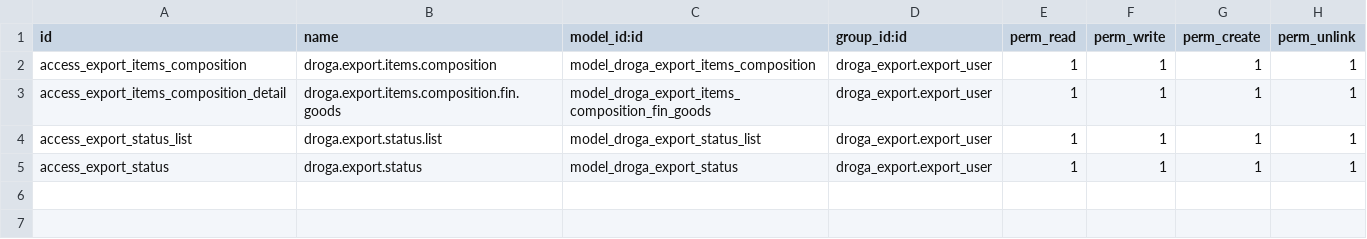
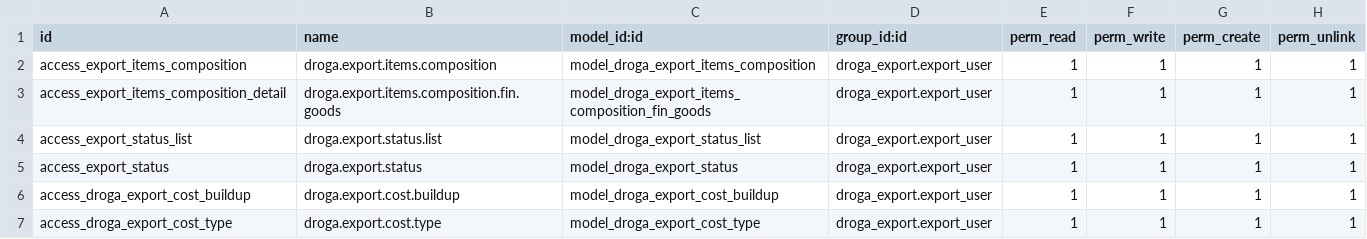
Before and after one commit to phillmona-dev/ecs_erp, a CSV file: droga_export/security/ir.model.access.csv, drawn as a sheet; the diff names each change by its address in the sheet, - before the commit and + after, or states it on an @@ line.

Commit message:
Export, inventory, project, sales and tender changes
Export, inventory, project, sales and tender changes

```diff
--- a/droga_export/security/ir.model.access.csv
+++ b/droga_export/security/ir.model.access.csv
+row 6: access_droga_export_cost_buildup | droga.export.cost.buildup | model_droga_export_cost_buildup | droga_export.export_user | 1 | 1 | 1 | 1
+row 7: access_droga_export_cost_type | droga.export.cost.type | model_droga_export_cost_type | droga_export.export_user | 1 | 1 | 1 | 1
```
Also changed, not shown: 32 other files.
